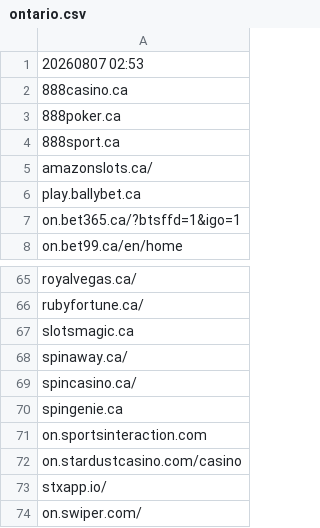
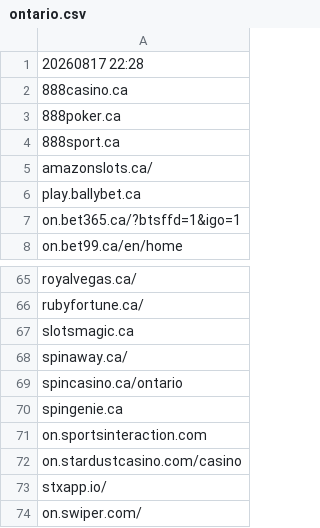
Before and after one commit to itsJustinCase/gamble-eagle, a CSV file: ontario.csv, drawn as a sheet; only a part is shown, gaps mark what is left out.

Commit message:
update ontario.csv

```diff
--- a/ontario.csv
+++ b/ontario.csv
@@ -1,2 +1,2 @@
-20260807 02:53
+20260817 22:28
 888casino.ca
@@ -68,3 +68,3 @@ slotsmagic.ca
 spinaway.ca/
-spincasino.ca/
+spincasino.ca/ontario
 spingenie.ca
```
